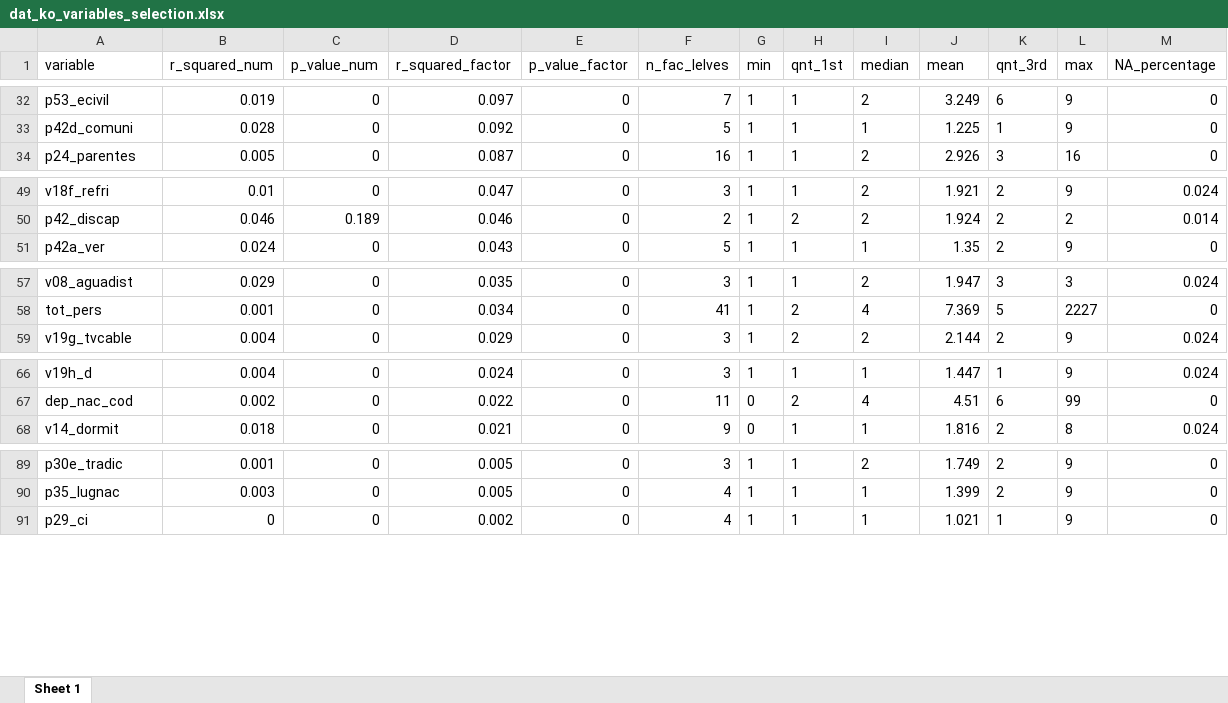
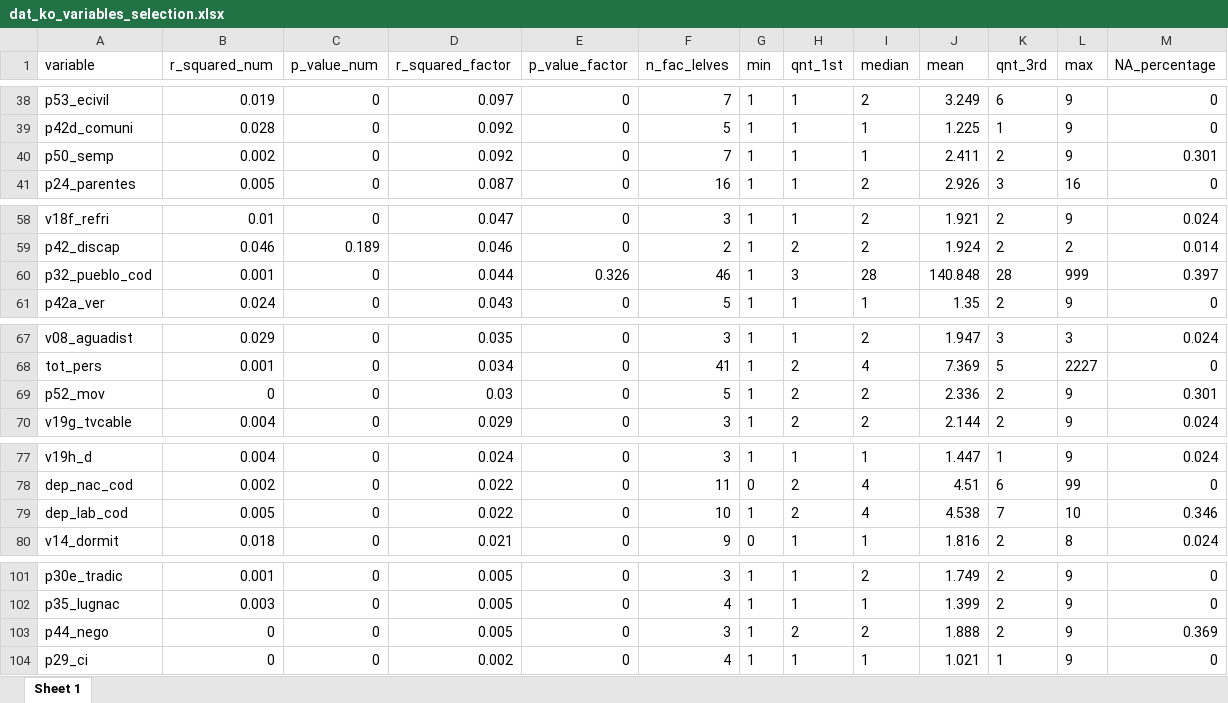
Before and after one commit to lorenzoehler/SAE_WS25, an Excel workbook: data_raw/2024_census/processed/dat_ko_variables_selection.xlsx, sheet Sheet 1, drawn as a sheet; only a part is shown, gaps mark what is left out; values as stored, in another font and other column widths than the file's, no borders; the diff covers the shown part only; the diff names each change by its address in the sheet, - before the commit and + after, or states it on an @@ line.

```diff
--- a/data_raw/2024_census/processed/dat_ko_variables_selection.xlsx (sheet Sheet 1)
+++ b/data_raw/2024_census/processed/dat_ko_variables_selection.xlsx (sheet Sheet 1)
+row 40: p50_semp | 0.002 | 0 | 0.092 | 0 | 7 | 1 | 1 | 1 | 2.411 | 2 | 9 | 0.301
+row 60: p32_pueblo_cod | 0.001 | 0 | 0.044 | 0.326 | 46 | 1 | 3 | 28 | 140.848 | 28 | 999 | 0.397
+row 69: p52_mov | 0 | 0 | 0.03 | 0 | 5 | 1 | 2 | 2 | 2.336 | 2 | 9 | 0.301
+row 79: dep_lab_cod | 0.005 | 0 | 0.022 | 0 | 10 | 1 | 2 | 4 | 4.538 | 7 | 10 | 0.346
+row 103: p44_nego | 0 | 0 | 0.005 | 0 | 3 | 1 | 2 | 2 | 1.888 | 2 | 9 | 0.369
```
Also changed, not shown: 9 added rows elsewhere in this sheet, 37 other files.
